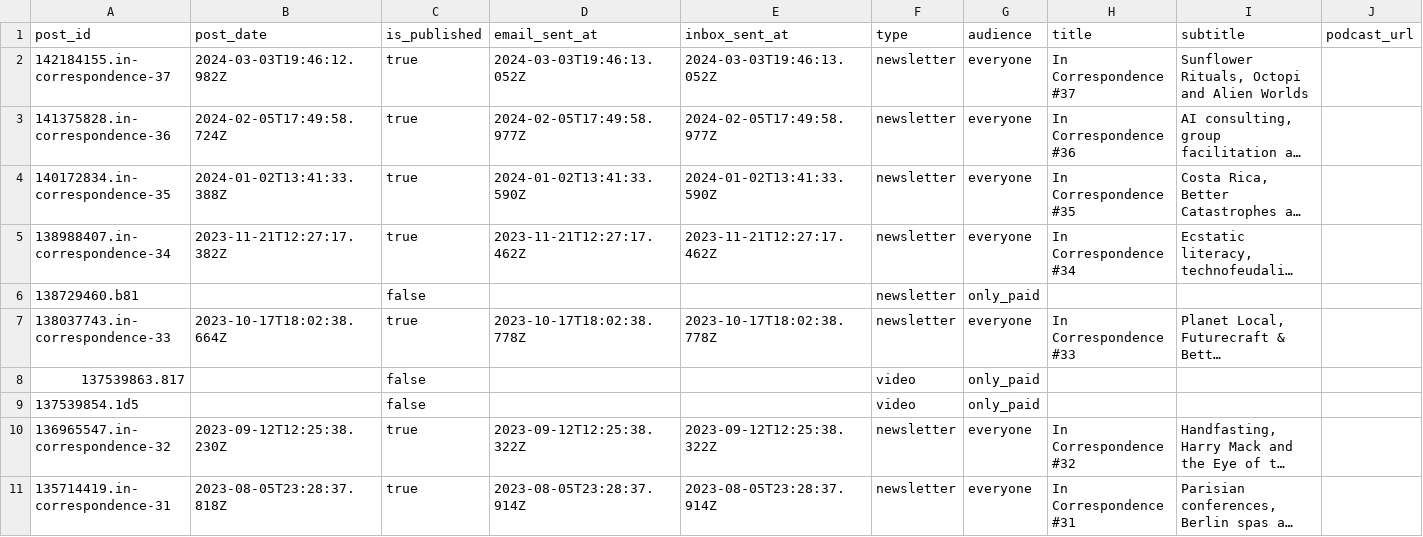
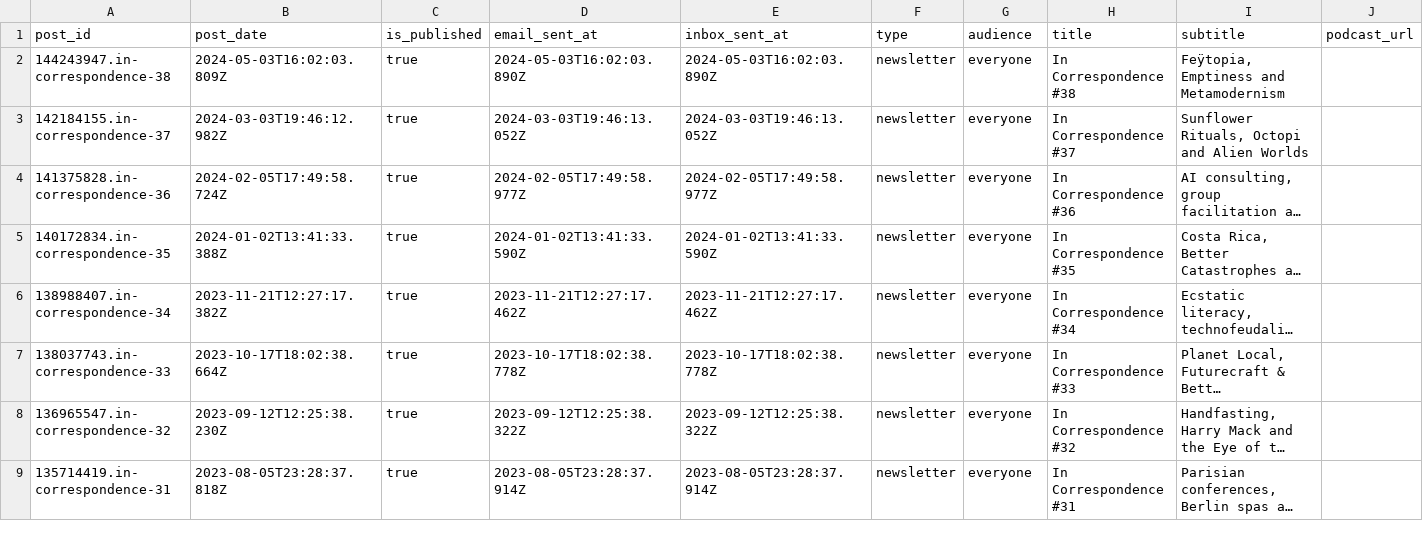
Before and after one commit to stephenreid321/stephenreid, a CSV file: app/substack/posts.csv, drawn as a sheet; only a part is shown; long unchanged cells end in …; removed rows and columns are numbered as before the commit, all else as after; the diff names each change by its address in the sheet, - before the commit and + after, or states it on an @@ line.

```diff
--- a/app/substack/posts.csv
+++ b/app/substack/posts.csv
+row 2: 144243947.in-correspondence-38 | 2024-05-03T16:02:03.809Z | true | 2024-05-03T16:02:03.890Z | 2024-05-03T16:02:03.890Z | newsletter | everyone | In Correspondence #38 | Feÿtopia, Emptiness and Metamodernism
-row 6: 138729460.b81 |  | false |  |  | newsletter | only_paid
-row 8: 137539863.817 |  | false |  |  | video | only_paid
-row 9: 137539854.1d5 |  | false |  |  | video | only_paid
```
Also changed, not shown: 44 other files.
